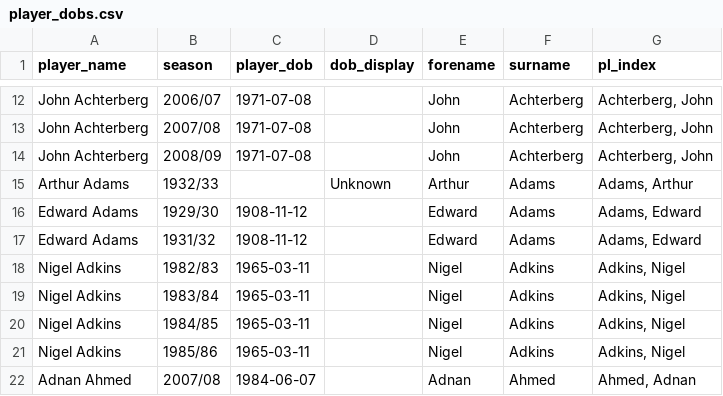
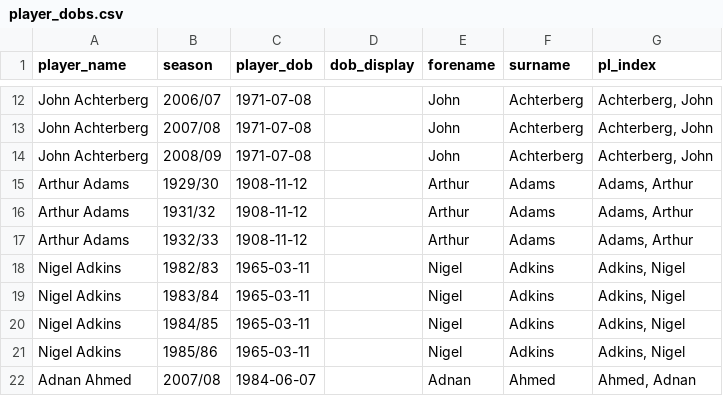
Before and after one commit to petebrown/pre-2023-data-prep, a CSV file: data/player_dobs.csv, drawn as a sheet; only a part is shown, gaps mark what is left out.

Commit message:
Edward Adams-> Arthur Adams

```diff
--- a/data/player_dobs.csv
+++ b/data/player_dobs.csv
@@ -14,5 +14,5 @@ John Achterberg,2007/08,1971-07-08,,John,Achterberg,"Achterberg, John"
 John Achterberg,2008/09,1971-07-08,,John,Achterberg,"Achterberg, John"
-Arthur Adams,1932/33,,Unknown,Arthur,Adams,"Adams, Arthur"
-Edward Adams,1929/30,1908-11-12,,Edward,Adams,"Adams, Edward"
-Edward Adams,1931/32,1908-11-12,,Edward,Adams,"Adams, Edward"
+Arthur Adams,1929/30,1908-11-12,,Arthur,Adams,"Adams, Arthur"
+Arthur Adams,1931/32,1908-11-12,,Arthur,Adams,"Adams, Arthur"
+Arthur Adams,1932/33,1908-11-12,,Arthur,Adams,"Adams, Arthur"
 Nigel Adkins,1982/83,1965-03-11,,Nigel,Adkins,"Adkins, Nigel"
```
Also changed, not shown: 1 other file.
